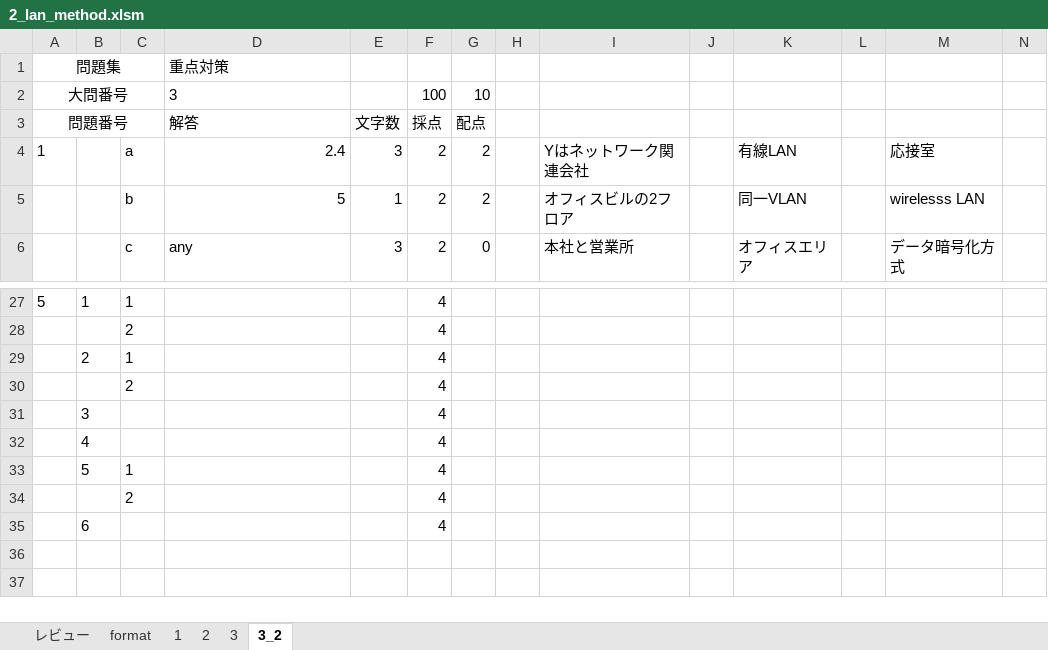
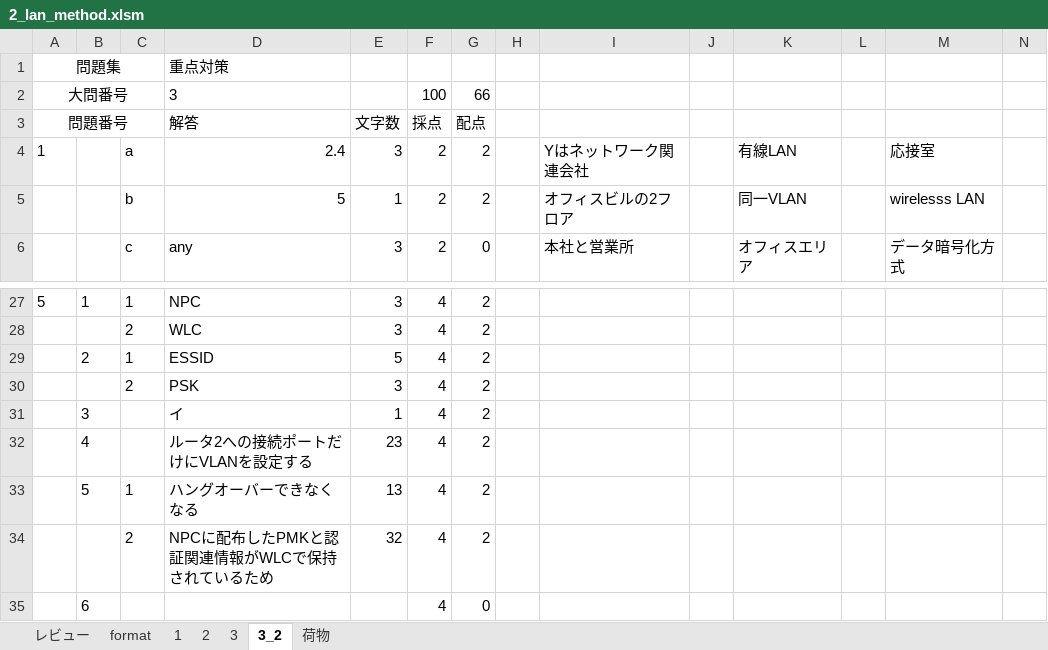
Before and after one commit to Shinichi0713/NetworkTechnics, an Excel workbook: network_specialist/calulum/problems/2_lan_method.xlsm, sheet 3_2, drawn as a sheet; only a part is shown, gaps mark what is left out; values as stored, in another font and other column widths than the file's, no borders; removed rows and columns are numbered as before the commit, all else as after; rows hold the shown columns only; the diff covers the shown part only; the diff names each change by its address in the sheet, - before the commit and + after, or states it on an @@ line.

```diff
--- a/network_specialist/calulum/problems/2_lan_method.xlsm (sheet 3_2)
+++ b/network_specialist/calulum/problems/2_lan_method.xlsm (sheet 3_2)
+sheet tab: 荷物
-G2: 10
+G2: 66
-D27: (empty)
+D27: NPC
-E27: (empty)
+E27: 3
-G27: (empty)
+G27: 2
-row 28:  |  | 2 |  |  | 4
-row 29:  | 2 | 1 |  |  | 4
-row 30:  |  | 2 |  |  | 4
-row 31:  | 3 |  |  |  | 4
-row 32:  | 4 |  |  |  | 4
-row 33:  | 5 | 1 |  |  | 4
-row 34:  |  | 2 |  |  | 4
+row 28:  |  | 2 | WLC | 3 | 4 | 2
+row 29:  | 2 | 1 | ESSID | 5 | 4 | 2
+row 30:  |  | 2 | PSK | 3 | 4 | 2
+row 31:  | 3 |  | イ | 1 | 4 | 2
+row 32:  | 4 |  | ルータ2への接続ポートだけにVLANを設定する | 23 | 4 | 2
+row 33:  | 5 | 1 | ハングオーバーできなくなる | 13 | 4 | 2
+row 34:  |  | 2 | NPCに配布したPMKと認証関連情報がWLCで保持されているため | 32 | 4 | 2
-G35: (empty)
+G35: 0
```
Also changed, not shown: 9 added rows, 9 removed rows and 14 edited cells elsewhere in this sheet, 3 other files.
